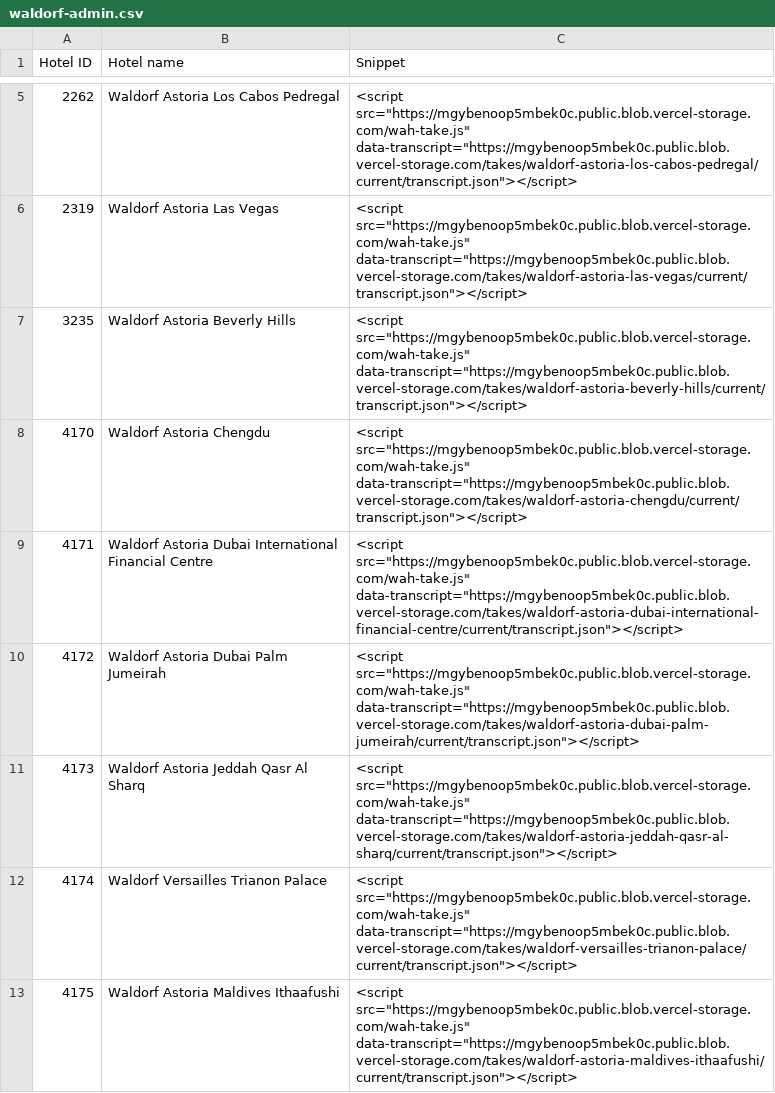
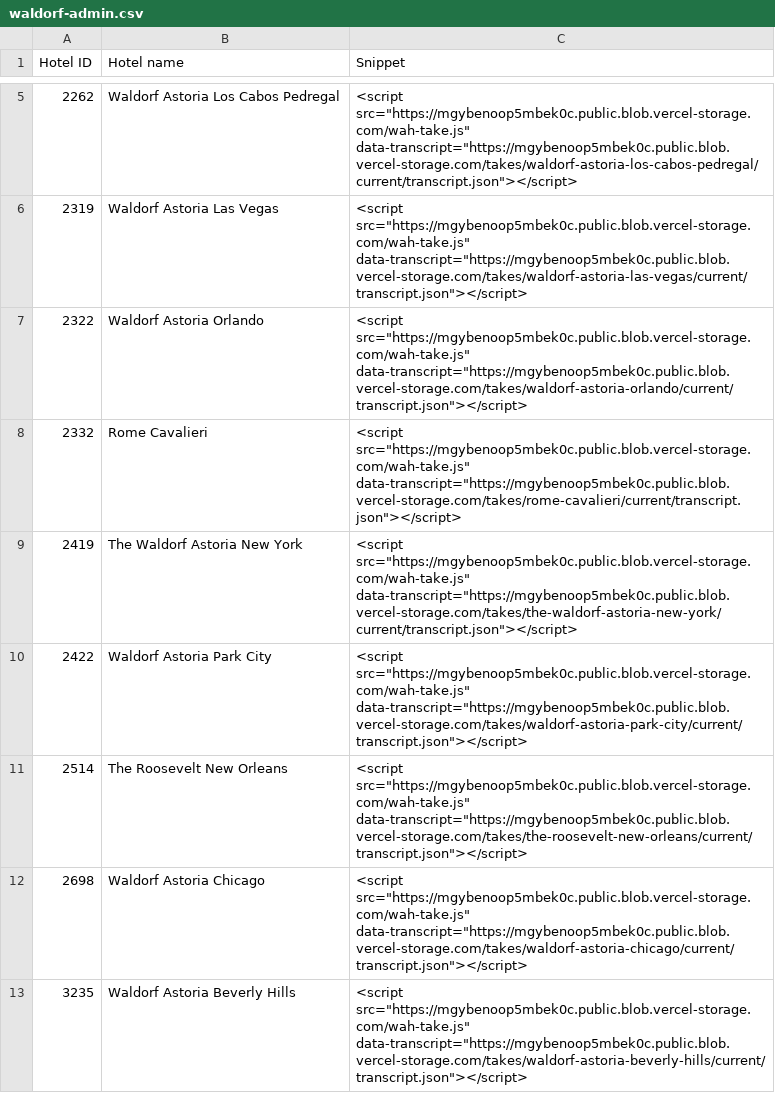
Before and after one commit to Vincenzo182631/whatahotel-voice, a CSV file: exports/waldorf-admin.csv, drawn as a sheet; only a part is shown, gaps mark what is left out; the shorter side is filled out with more unchanged rows; the diff covers the shown part only.

```diff
--- a/exports/waldorf-admin.csv
+++ b/exports/waldorf-admin.csv
@@ -6,2 +6,8 @@
 "2319","Waldorf Astoria Las Vegas","<script src=""https://mgybenoop5mbek0c.public.blob.vercel-storage.com/wah-take.js"" data-transcript=""https://mgybenoop5mbek0c.public.blob.vercel-storage.com/takes/waldorf-astoria-las-vegas/current/transcript.json""></script>"
+"2322","Waldorf Astoria Orlando","<script src=""https://mgybenoop5mbek0c.public.blob.vercel-storage.com/wah-take.js"" data-transcript=""https://mgybenoop5mbek0c.public.blob.vercel-storage.com/takes/waldorf-astoria-orlando/current/transcript.json""></script>"
+"2332","Rome Cavalieri","<script src=""https://mgybenoop5mbek0c.public.blob.vercel-storage.com/wah-take.js"" data-transcript=""https://mgybenoop5mbek0c.public.blob.vercel-storage.com/takes/rome-cavalieri/current/transcript.json""></script>"
+"2419","The Waldorf Astoria New York","<script src=""https://mgybenoop5mbek0c.public.blob.vercel-storage.com/wah-take.js"" data-transcript=""https://mgybenoop5mbek0c.public.blob.vercel-storage.com/takes/the-waldorf-astoria-new-york/current/transcript.json""></script>"
+"2422","Waldorf Astoria Park City","<script src=""https://mgybenoop5mbek0c.public.blob.vercel-storage.com/wah-take.js"" data-transcript=""https://mgybenoop5mbek0c.public.blob.vercel-storage.com/takes/waldorf-astoria-park-city/current/transcript.json""></script>"
+"2514","The Roosevelt New Orleans","<script src=""https://mgybenoop5mbek0c.public.blob.vercel-storage.com/wah-take.js"" data-transcript=""https://mgybenoop5mbek0c.public.blob.vercel-storage.com/takes/the-roosevelt-new-orleans/current/transcript.json""></script>"
+"2698","Waldorf Astoria Chicago","<script src=""https://mgybenoop5mbek0c.public.blob.vercel-storage.com/wah-take.js"" data-transcript=""https://mgybenoop5mbek0c.public.blob.vercel-storage.com/takes/waldorf-astoria-chicago/current/transcript.json""></script>"
 "3235","Waldorf Astoria Beverly Hills","<script src=""https://mgybenoop5mbek0c.public.blob.vercel-storage.com/wah-take.js"" data-transcript=""https://mgybenoop5mbek0c.public.blob.vercel-storage.com/takes/waldorf-astoria-beverly-hills/current/transcript.json""></script>"
```
Also changed, not shown: 9 added rows elsewhere in this file, exports/waldorf-id-snippet.csv.
